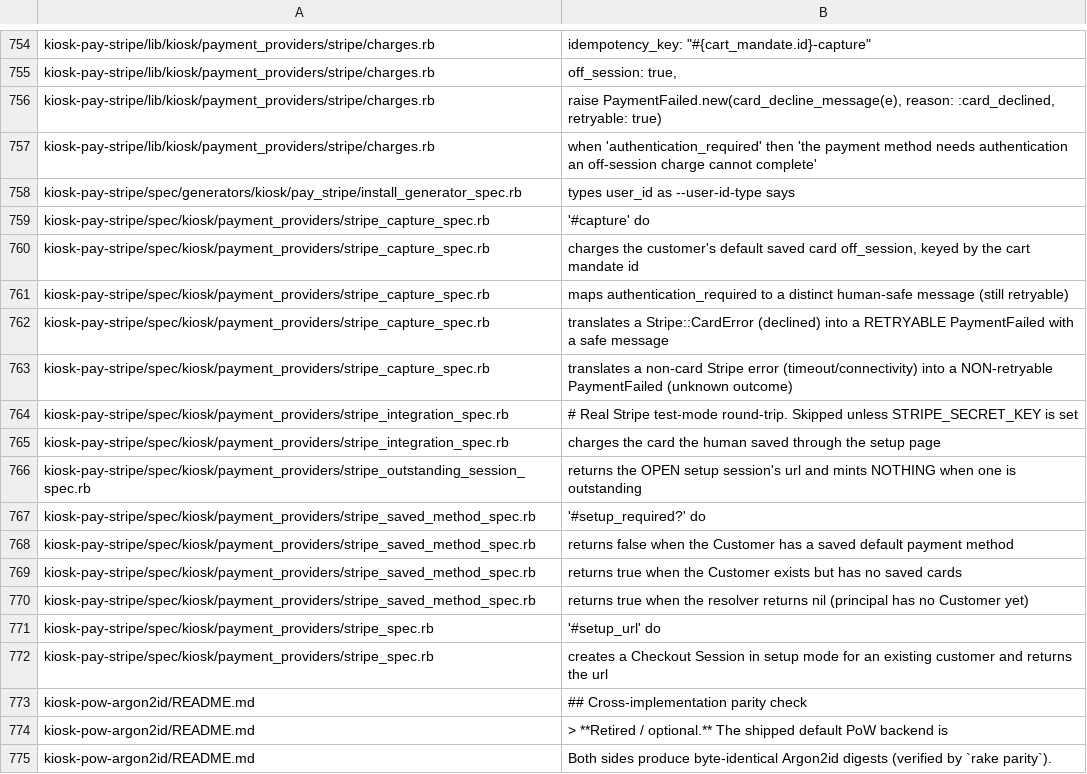
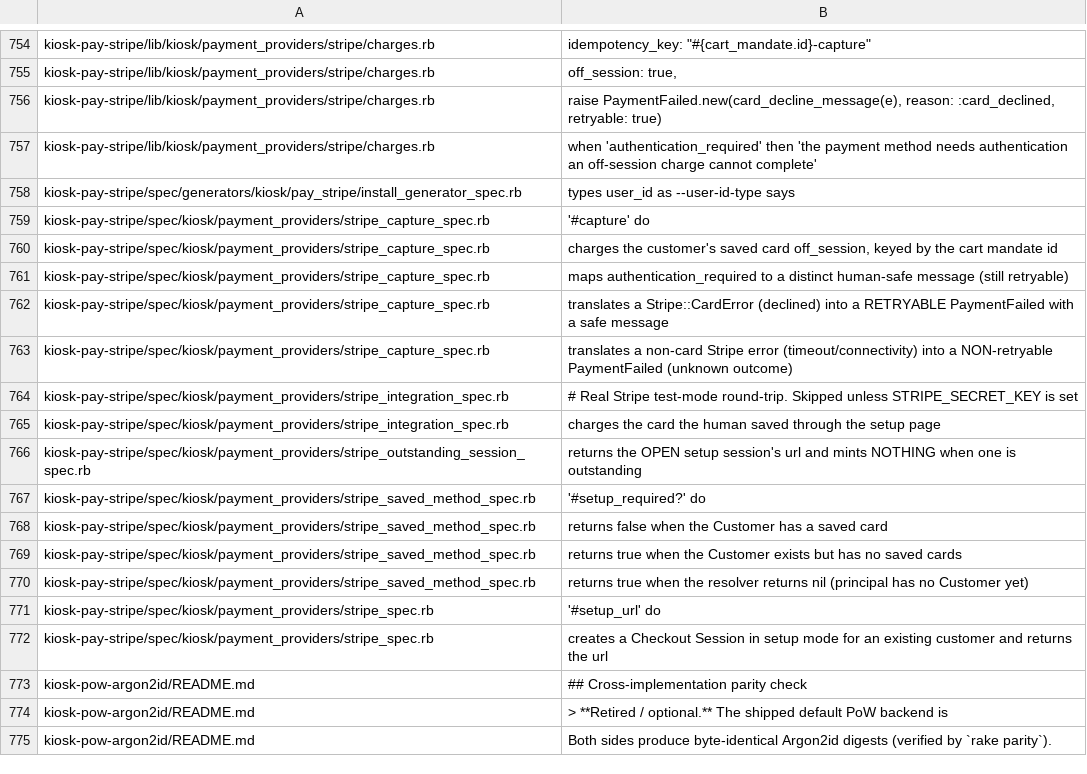
Before and after one commit to kiosk-hq/kiosk, a TSV file: spec/conformance-anchors.tsv, drawn as a sheet; only a part is shown, gaps mark what is left out; the diff covers the shown part only.

```diff
--- a/spec/conformance-anchors.tsv
+++ b/spec/conformance-anchors.tsv
@@ -759,3 +759,3 @@ kiosk-pay-stripe/spec/generators/kiosk/pay_stripe/install_generator_spec.rb	type
 kiosk-pay-stripe/spec/kiosk/payment_providers/stripe_capture_spec.rb	'#capture' do
-kiosk-pay-stripe/spec/kiosk/payment_providers/stripe_capture_spec.rb	charges the customer's default saved card off_session, keyed by the cart mandate id
+kiosk-pay-stripe/spec/kiosk/payment_providers/stripe_capture_spec.rb	charges the customer's saved card off_session, keyed by the cart mandate id
 kiosk-pay-stripe/spec/kiosk/payment_providers/stripe_capture_spec.rb	maps authentication_required to a distinct human-safe message (still retryable)
@@ -767,3 +767,3 @@ kiosk-pay-stripe/spec/kiosk/payment_providers/stripe_outstanding_session_spec.rb
 kiosk-pay-stripe/spec/kiosk/payment_providers/stripe_saved_method_spec.rb	'#setup_required?' do
-kiosk-pay-stripe/spec/kiosk/payment_providers/stripe_saved_method_spec.rb	returns false when the Customer has a saved default payment method
+kiosk-pay-stripe/spec/kiosk/payment_providers/stripe_saved_method_spec.rb	returns false when the Customer has a saved card
 kiosk-pay-stripe/spec/kiosk/payment_providers/stripe_saved_method_spec.rb	returns true when the Customer exists but has no saved cards
```
Also changed, not shown: 3 added rows, 3 removed rows and 4 edited cells elsewhere in this file, 30 other files.
